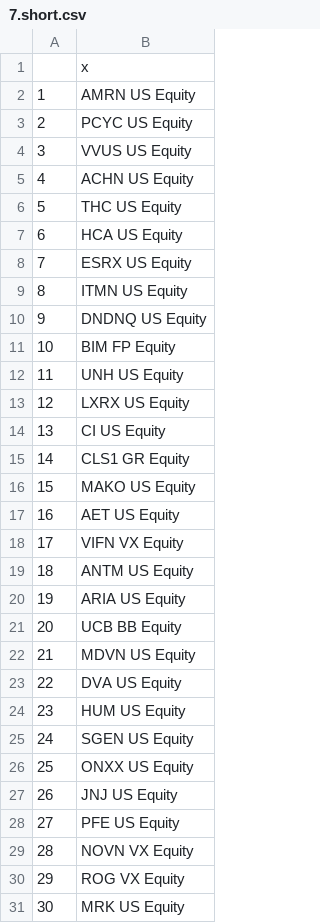
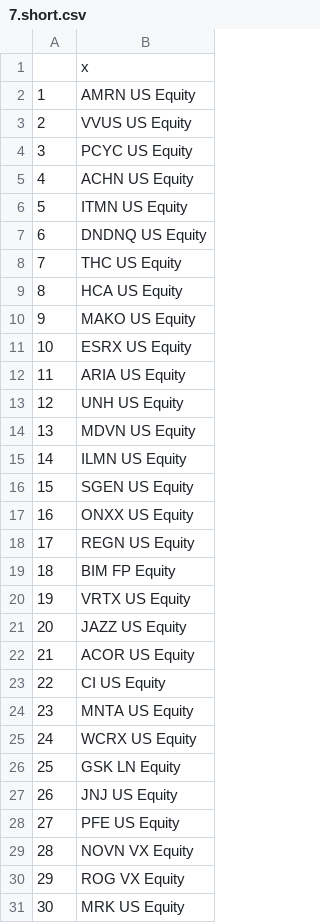
Before and after one commit to mt-christo/ej, a CSV file: antontest/data/7.short.csv, drawn as a sheet.

```diff
--- a/antontest/data/7.short.csv
+++ b/antontest/data/7.short.csv
@@ -2,26 +2,26 @@
 "1","AMRN US Equity"
-"2","PCYC US Equity"
-"3","VVUS US Equity"
+"2","VVUS US Equity"
+"3","PCYC US Equity"
 "4","ACHN US Equity"
-"5","THC US Equity"
-"6","HCA US Equity"
-"7","ESRX US Equity"
-"8","ITMN US Equity"
-"9","DNDNQ US Equity"
-"10","BIM FP Equity"
-"11","UNH US Equity"
-"12","LXRX US Equity"
-"13","CI US Equity"
-"14","CLS1 GR Equity"
-"15","MAKO US Equity"
-"16","AET US Equity"
-"17","VIFN VX Equity"
-"18","ANTM US Equity"
-"19","ARIA US Equity"
-"20","UCB BB Equity"
-"21","MDVN US Equity"
-"22","DVA US Equity"
-"23","HUM US Equity"
-"24","SGEN US Equity"
-"25","ONXX US Equity"
+"5","ITMN US Equity"
+"6","DNDNQ US Equity"
+"7","THC US Equity"
+"8","HCA US Equity"
+"9","MAKO US Equity"
+"10","ESRX US Equity"
+"11","ARIA US Equity"
+"12","UNH US Equity"
+"13","MDVN US Equity"
+"14","ILMN US Equity"
+"15","SGEN US Equity"
+"16","ONXX US Equity"
+"17","REGN US Equity"
+"18","BIM FP Equity"
+"19","VRTX US Equity"
+"20","JAZZ US Equity"
+"21","ACOR US Equity"
+"22","CI US Equity"
+"23","MNTA US Equity"
+"24","WCRX US Equity"
+"25","GSK LN Equity"
 "26","JNJ US Equity"
```
Also changed, not shown: antontest/data/1.short.csv, antontest/data/2.short.csv, 19 other files.
